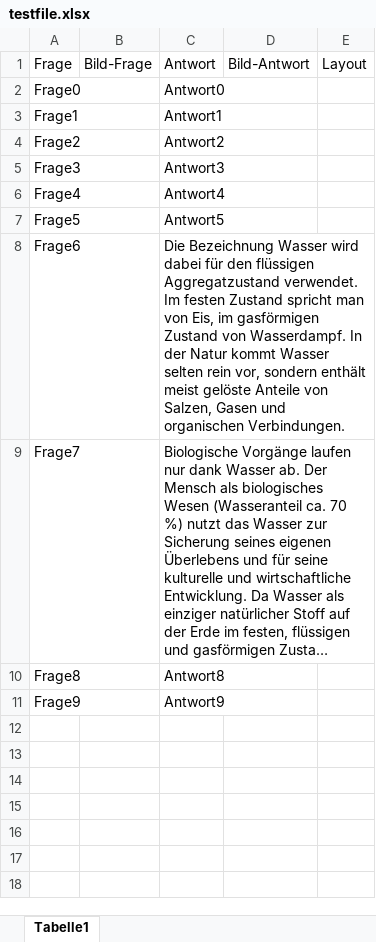
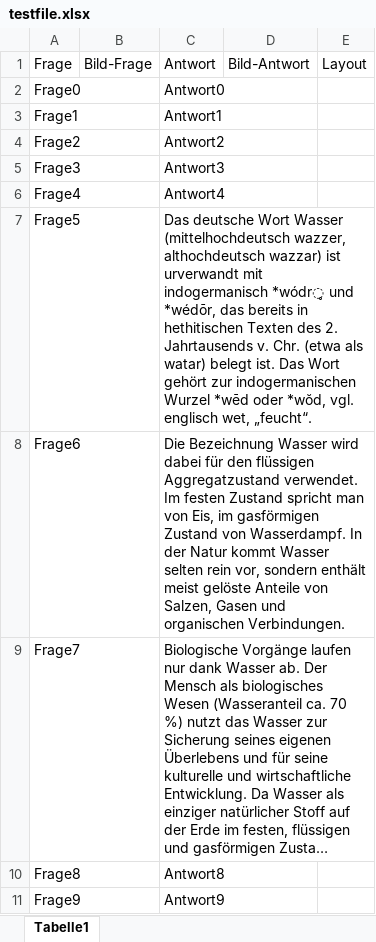
Before and after one commit to Narachara/FlashCardCreator, an Excel workbook: testfile.xlsx, sheet Tabelle1, drawn as a sheet; long unchanged cells end in …; values as stored, in another font and other column widths than the file's, no borders; the diff names each change by its address in the sheet, - before the commit and + after, or states it on an @@ line.

```diff
--- a/testfile.xlsx (sheet Tabelle1)
+++ b/testfile.xlsx (sheet Tabelle1)
-C7: Antwort5
+C7: Das deutsche Wort Wasser (mittelhochdeutsch wazzer, althochdeutsch wazzar) ist urverwandt mit indogermanisch *wódr̥ und *wédōr, das bereits in hethitischen Texten des 2. Jahrtausends v. Chr. (etwa als watar) belegt ist. Das Wort gehört zur indogermanischen Wurzel *wēd oder *wŏd, vgl. englisch wet, „feucht“.
```
Also changed, not shown: 1 other file.
